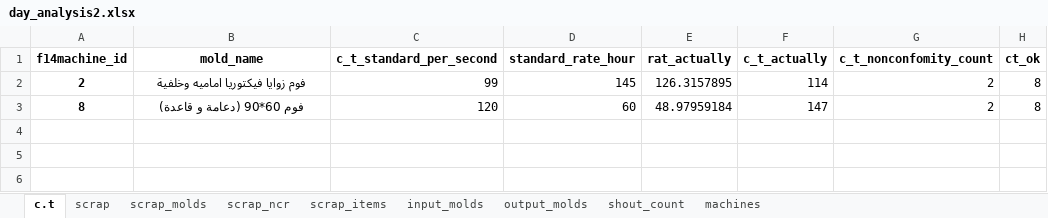
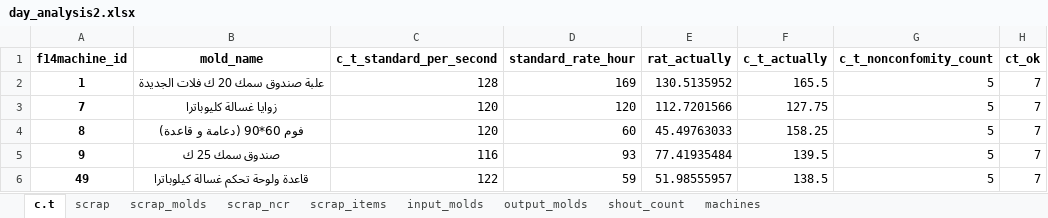
Before and after one commit to esmallah/data_assistant, an Excel workbook: analysis/formats/day_analysis2.xlsx, sheet c.t, drawn as a sheet; values as stored, in another font and other column widths than the file's, no borders; removed rows and columns are numbered as before the commit, all else as after; the diff names each change by its address in the sheet, - before the commit and + after, or states it on an @@ line.

```diff
--- a/analysis/formats/day_analysis2.xlsx (sheet c.t)
+++ b/analysis/formats/day_analysis2.xlsx (sheet c.t)
-row 2: 2 | فوم زوايا فيكتوريا اماميه وخلفية | 99 | 145 | 126.3157895 | 114 | 2 | 8
+row 2: 1 | علبة صندوق سمك 20 ك فلات الجديدة | 128 | 169 | 130.5135952 | 165.5 | 5 | 7
+row 3: 7 | زوايا غسالة كليوباترا | 120 | 120 | 112.7201566 | 127.75 | 5 | 7
-E4 (rat_actually): 48.97959184
+E4 (rat_actually): 45.49763033
-F4 (c_t_actually): 147
+F4 (c_t_actually): 158.25
-G4 (c_t_nonconfomity_count): 2
+G4 (c_t_nonconfomity_count): 5
-H4 (ct_ok): 8
+H4 (ct_ok): 7
+row 5: 9 | صندوق سمك 25 ك | 116 | 93 | 77.41935484 | 139.5 | 5 | 7
+row 6: 49 | قاعدة ولوحة تحكم غسالة كيلوباترا | 122 | 59 | 51.98555957 | 138.5 | 5 | 7
```
Also changed, not shown: sheet input_molds, sheet output_molds, sheet scrap_items, sheet shout_count, sheet scrap_molds, sheet machines, 2 more sheets, analysis/formats/QC_molds_daily_archive.xlsx, analysis/formats/QC_molds_daily_summary.xlsx, 33 other files.
